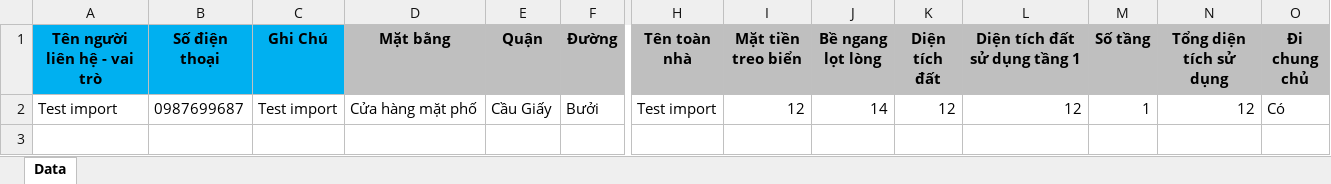
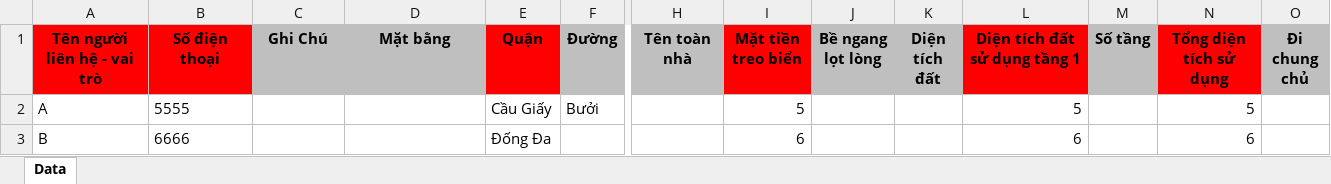
Before and after one commit to ghost7it/moigioinhadat, an Excel workbook: Web/Uploads/files/ImportKhach_Template.xlsx, sheet Data, drawn as a sheet; only a part is shown, gaps mark what is left out; values as stored, in another font and other column widths than the file's, no borders; removed rows and columns are numbered as before the commit, all else as after; rows hold the shown columns only; the diff names each change by its address in the sheet, - before the commit and + after, or states it on an @@ line.

```diff
--- a/Web/Uploads/files/ImportKhach_Template.xlsx (sheet Data)
+++ b/Web/Uploads/files/ImportKhach_Template.xlsx (sheet Data)
-A1:B1 fill: #00B0F0
+A1:B1 fill: #FF0000
-C1 fill: #00B0F0
+C1 fill: #BFBFBF
-E1 fill: #BFBFBF
+E1 fill: #FF0000
-I1 fill: #BFBFBF
+I1 fill: #FF0000
-L1 fill: #BFBFBF
+L1 fill: #FF0000
-N1 fill: #BFBFBF
+N1 fill: #FF0000
-row 2: Test import | 0987699687 | Test import | Cửa hàng mặt phố | Cầu Giấy | Bưởi | Test import | 12 | 14 | 12 | 12 | 1 | 12 | Có
+row 2: A | 5555 |  |  | Cầu Giấy | Bưởi |  | 5 |  |  | 5 |  | 5
+row 3: B | 6666 |  |  | Đống Đa |  |  | 6 |  |  | 6 |  | 6
```
Also changed, not shown: Web/Template/ImportKhach_Template.xlsx, Web/Template/ImportNha_Template.xlsx, 14 other files.
